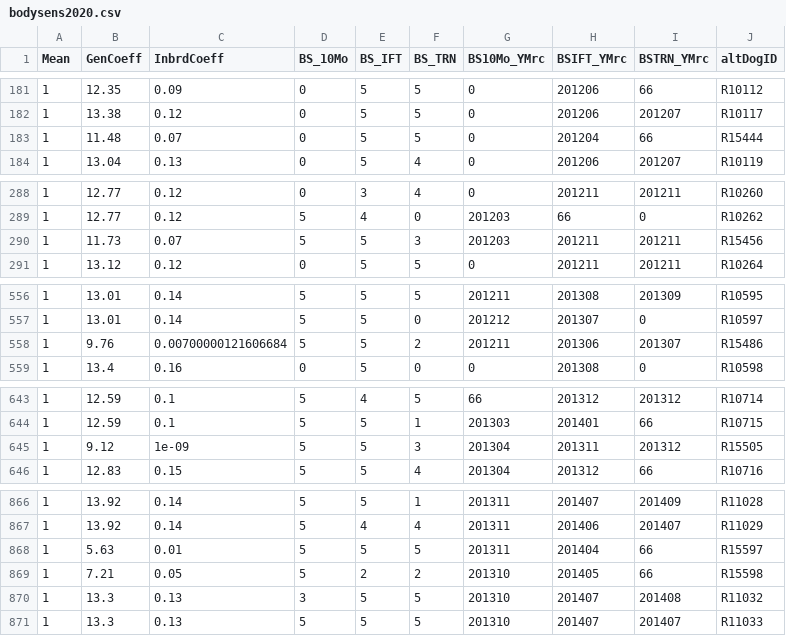
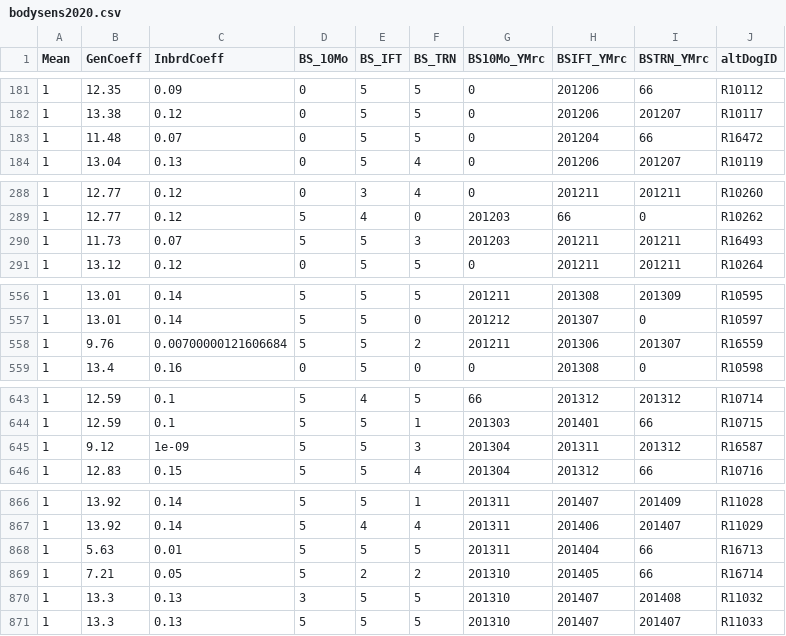
Before and after one commit to broadinstitute/workingdogs, a CSV file: bodysens2020.csv, drawn as a sheet; only a part is shown, gaps mark what is left out; the diff covers the shown part only.

```diff
--- a/bodysens2020.csv
+++ b/bodysens2020.csv
@@ -182,3 +182,3 @@
 1,13.38,0.12,0,5,5,0,201206,201207,"R10117"
-1,11.48,0.07,0,5,5,0,201204,66,"R15444"
+1,11.48,0.07,0,5,5,0,201204,66,"R16472"
 1,13.04,0.13,0,5,4,0,201206,201207,"R10119"
@@ -289,3 +289,3 @@
 1,12.77,0.12,5,4,0,201203,66,0,"R10262"
-1,11.73,0.07,5,5,3,201203,201211,201211,"R15456"
+1,11.73,0.07,5,5,3,201203,201211,201211,"R16493"
 1,13.12,0.12,0,5,5,0,201211,201211,"R10264"
@@ -557,3 +557,3 @@
 1,13.01,0.14,5,5,0,201212,201307,0,"R10597"
-1,9.76,0.00700000121606684,5,5,2,201211,201306,201307,"R15486"
+1,9.76,0.00700000121606684,5,5,2,201211,201306,201307,"R16559"
 1,13.4,0.16,0,5,0,0,201308,0,"R10598"
@@ -644,3 +644,3 @@
 1,12.59,0.1,5,5,1,201303,201401,66,"R10715"
-1,9.12,1e-09,5,5,3,201304,201311,201312,"R15505"
+1,9.12,1e-09,5,5,3,201304,201311,201312,"R16587"
 1,12.83,0.15,5,5,4,201304,201312,66,"R10716"
@@ -867,4 +867,4 @@
 1,13.92,0.14,5,4,4,201311,201406,201407,"R11029"
-1,5.63,0.01,5,5,5,201311,201404,66,"R15597"
-1,7.21,0.05,5,2,2,201310,201405,66,"R15598"
+1,5.63,0.01,5,5,5,201311,201404,66,"R16713"
+1,7.21,0.05,5,2,2,201310,201405,66,"R16714"
 1,13.3,0.13,3,5,5,201310,201407,201408,"R11032"
```
Also changed, not shown: 2 edited cells elsewhere in this file, harness2020.csv, hips2018.csv, 5 other files.
